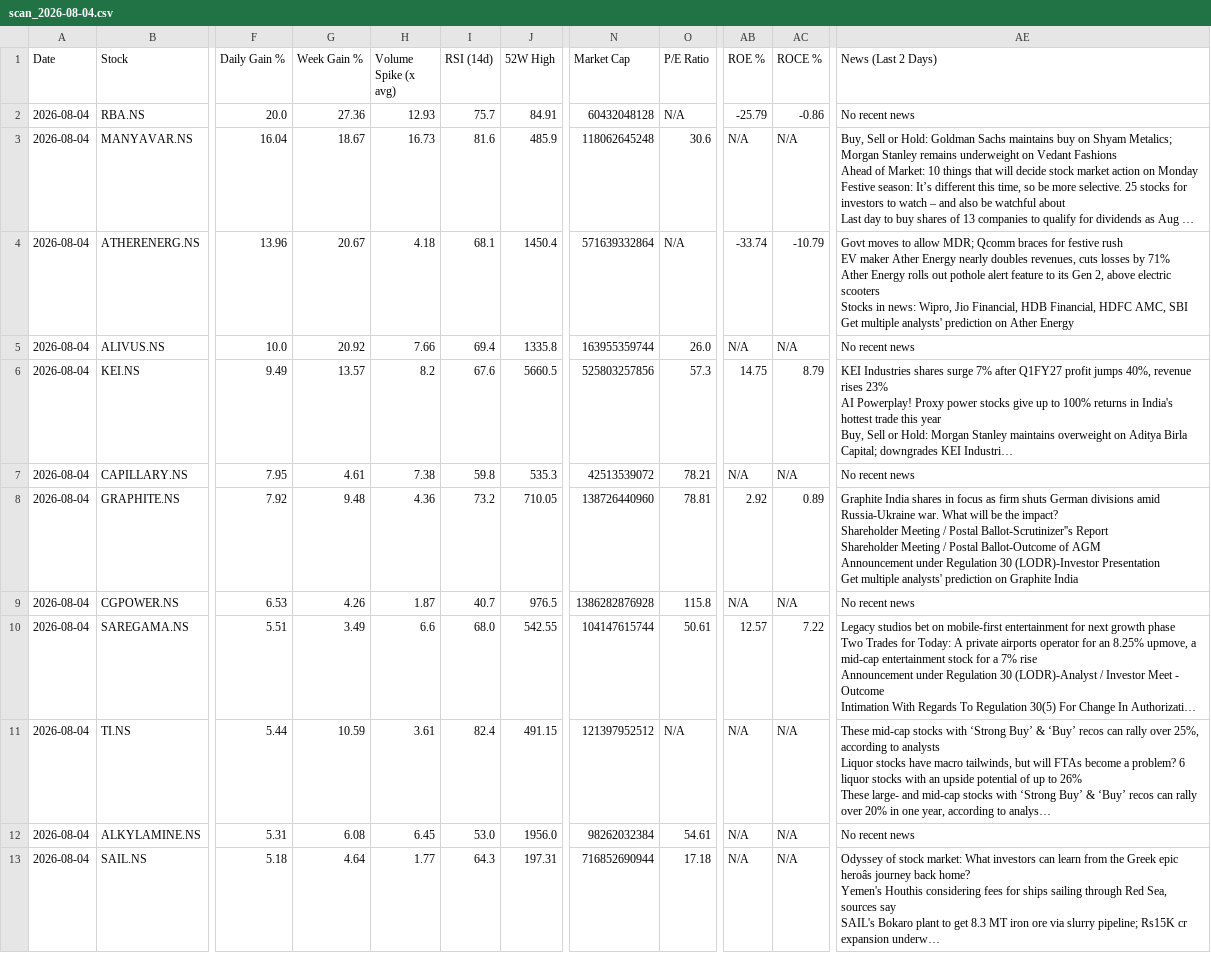
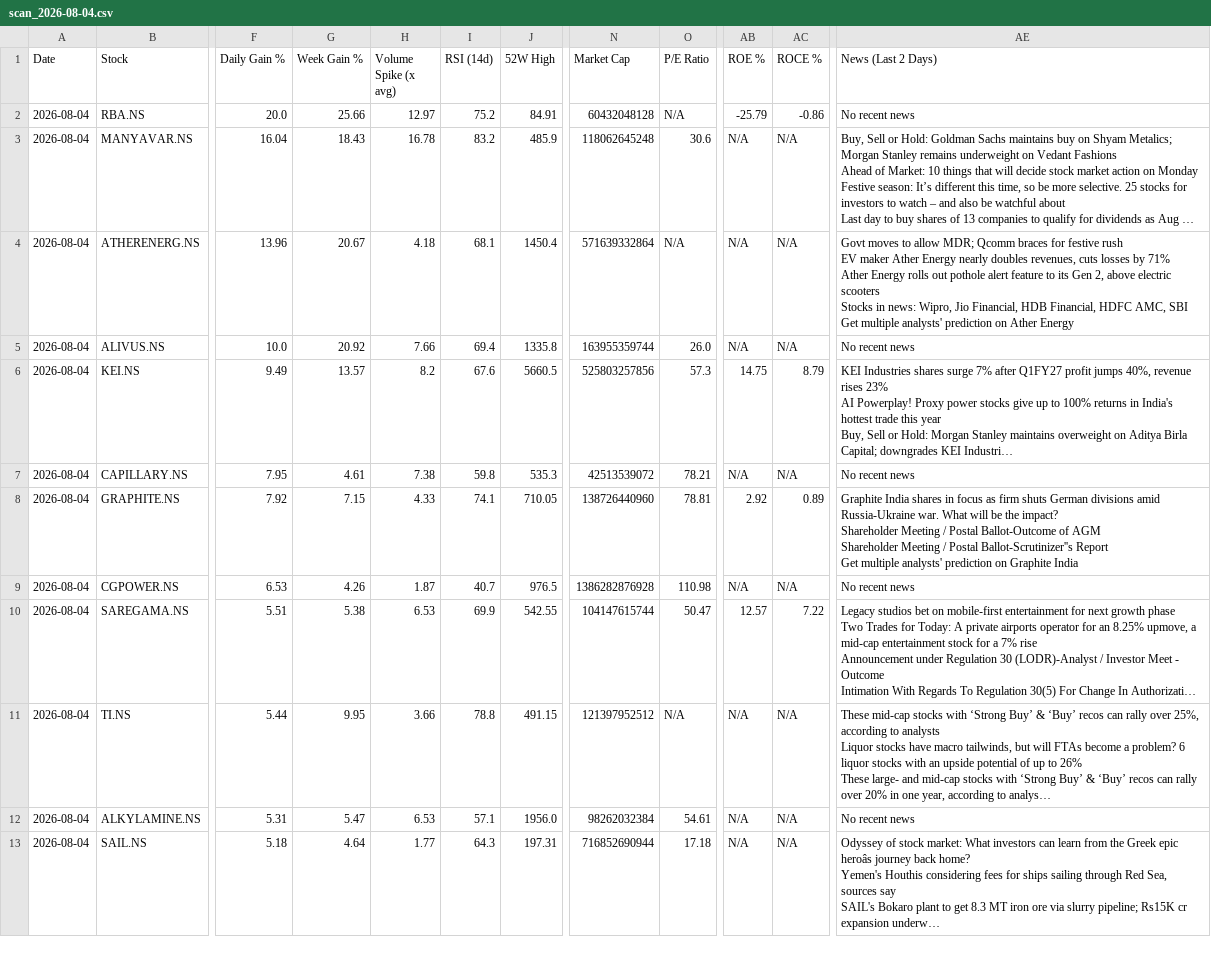
Before and after one commit to abhinandanrssb-lgtm/momentum-scanner, a CSV file: output/scan_2026-08-04.csv, drawn as a sheet; only a part is shown, gaps mark what is left out; long unchanged cells end in …; ↵ is a line break in a cell; the diff names each change by its address in the sheet, - before the commit and + after, or states it on an @@ line.

```diff
--- a/output/scan_2026-08-04.csv
+++ b/output/scan_2026-08-04.csv
-G2 (Week Gain %): 27.36
+G2 (Week Gain %): 25.66
-H2 (Volume Spike (x avg)): 12.93
+H2 (Volume Spike (x avg)): 12.97
-I2 (RSI (14d)): 75.7
+I2 (RSI (14d)): 75.2
-G3 (Week Gain %): 18.67
+G3 (Week Gain %): 18.43
-H3 (Volume Spike (x avg)): 16.73
+H3 (Volume Spike (x avg)): 16.78
-I3 (RSI (14d)): 81.6
+I3 (RSI (14d)): 83.2
-AB4 (ROE %): -33.74
+AB4 (ROE %): N/A
-AC4 (ROCE %): -10.79
+AC4 (ROCE %): N/A
-G8 (Week Gain %): 9.48
+G8 (Week Gain %): 7.15
-H8 (Volume Spike (x avg)): 4.36
+H8 (Volume Spike (x avg)): 4.33
-I8 (RSI (14d)): 73.2
+I8 (RSI (14d)): 74.1
-AE8 (News (Last 2 Days)): …/ Postal Ballot-Scrutinizer''s Report ↵ Shareholder Meeting / Postal Ballot-Outcome of AGM ↵ Announcement under Regulation 30 (LODR)-Investor Presentation ↵ Get multiple…
+AE8 (News (Last 2 Days)): …/ Postal Ballot-Outcome of AGM ↵ Shareholder Meeting / Postal Ballot-Scrutinizer''s Report ↵ Get multiple…
-O9 (P/E Ratio): 115.8
+O9 (P/E Ratio): 110.98
-G10 (Week Gain %): 3.49
+G10 (Week Gain %): 5.38
-H10 (Volume Spike (x avg)): 6.6
+H10 (Volume Spike (x avg)): 6.53
-I10 (RSI (14d)): 68.0
+I10 (RSI (14d)): 69.9
-O10 (P/E Ratio): 50.61
+O10 (P/E Ratio): 50.47
-G11 (Week Gain %): 10.59
+G11 (Week Gain %): 9.95
-H11 (Volume Spike (x avg)): 3.61
+H11 (Volume Spike (x avg)): 3.66
-I11 (RSI (14d)): 82.4
+I11 (RSI (14d)): 78.8
-G12 (Week Gain %): 6.08
+G12 (Week Gain %): 5.47
-H12 (Volume Spike (x avg)): 6.45
+H12 (Volume Spike (x avg)): 6.53
-I12 (RSI (14d)): 53.0
+I12 (RSI (14d)): 57.1
```
